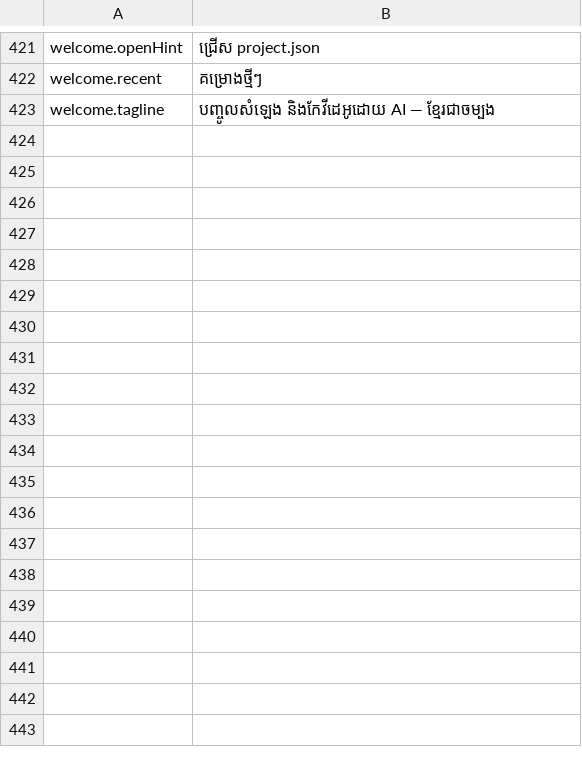
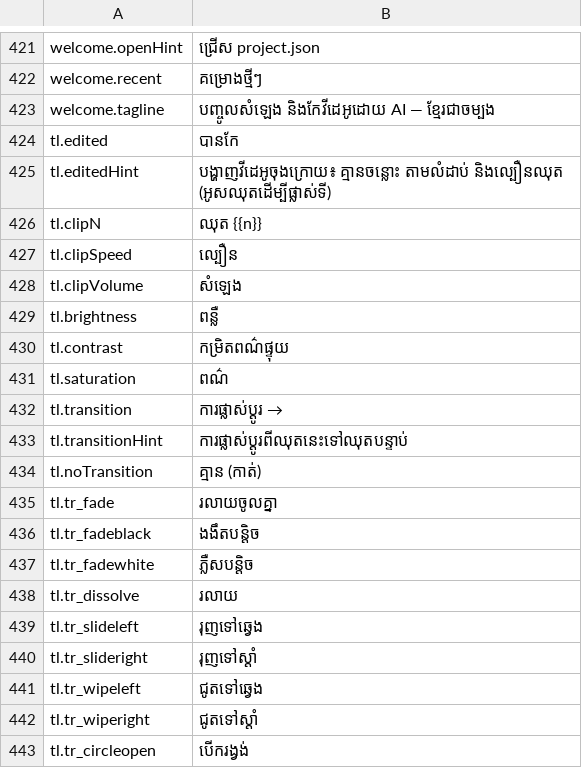
Before and after one commit to hengcoder9/khmer_dub, a TSV file: src/i18n/km.tsv, drawn as a sheet; only a part is shown, gaps mark what is left out; the diff covers the shown part only.

```diff
--- a/src/i18n/km.tsv
+++ b/src/i18n/km.tsv
@@ -423 +423,21 @@ welcome.recent	គម្រោងថ្មីៗ
 welcome.tagline	បញ្ចូលសំឡេង និងកែវីដេអូដោយ AI — ខ្មែរជាចម្បង
+tl.edited	បានកែ
+tl.editedHint	បង្ហាញវីដេអូចុងក្រោយ៖ គ្មានចន្លោះ តាមលំដាប់ និងល្បឿនឈុត (អូសឈុតដើម្បីផ្លាស់ទី)
+tl.clipN	ឈុត {{n}}
+tl.clipSpeed	ល្បឿន
+tl.clipVolume	សំឡេង
+tl.brightness	ពន្លឺ
+tl.contrast	កម្រិតពណ៌ផ្ទុយ
+tl.saturation	ពណ៌
+tl.transition	ការផ្លាស់ប្ដូរ →
+tl.transitionHint	ការផ្លាស់ប្ដូរពីឈុតនេះទៅឈុតបន្ទាប់
+tl.noTransition	គ្មាន (កាត់)
+tl.tr_fade	រលាយចូលគ្នា
+tl.tr_fadeblack	ងងឹតបន្តិច
+tl.tr_fadewhite	ភ្លឺសបន្តិច
+tl.tr_dissolve	រលាយ
+tl.tr_slideleft	រុញទៅឆ្វេង
+tl.tr_slideright	រុញទៅស្ដាំ
+tl.tr_wipeleft	ជូតទៅឆ្វេង
+tl.tr_wiperight	ជូតទៅស្ដាំ
+tl.tr_circleopen	បើករង្វង់
```
Also changed, not shown: 24 added rows elsewhere in this file, 38 other files.
